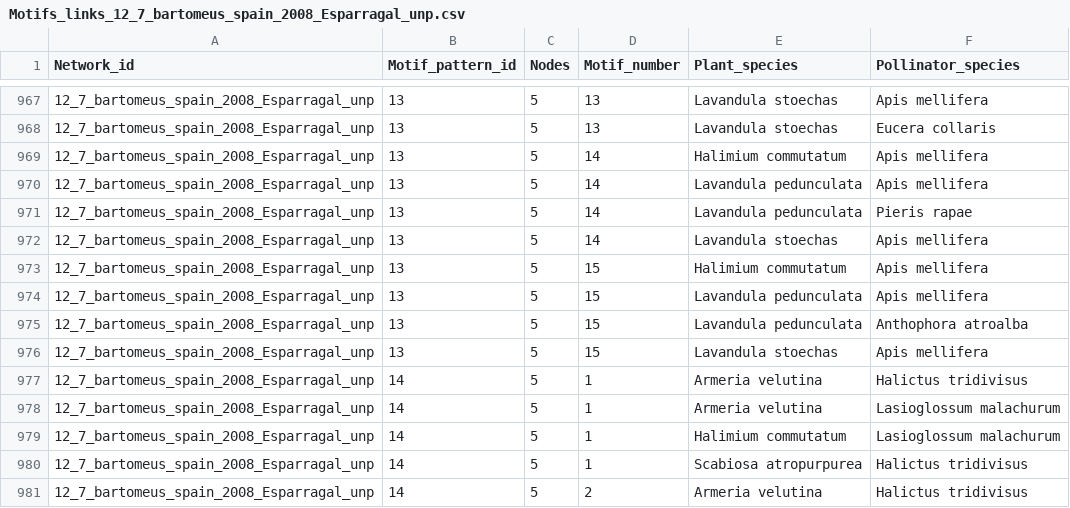
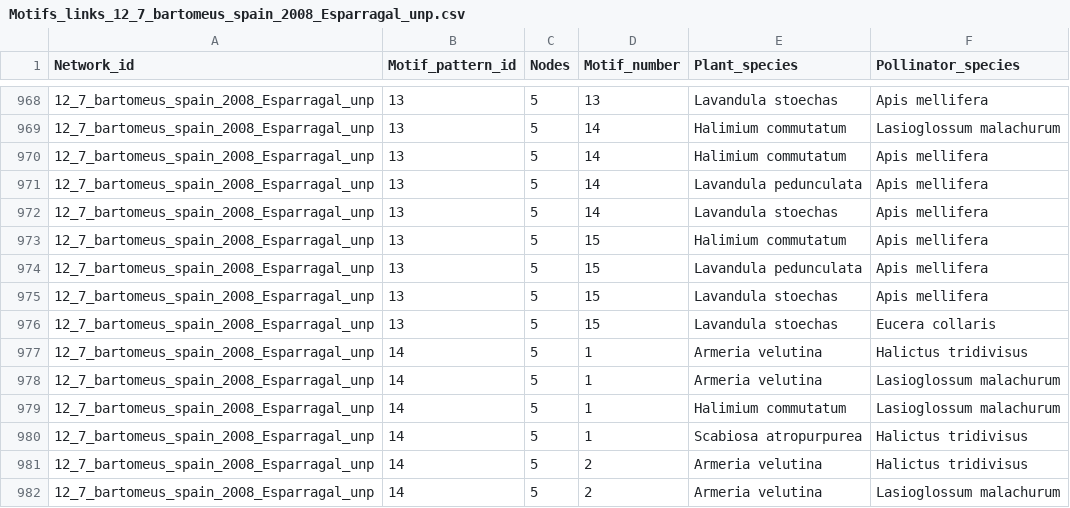
Before and after one commit to JoseBSL/FunctionalMotifs, a CSV file: Data/Csv/Motifs links/Motifs_links_12_7_bartomeus_spain_2008_Esparragal_unp.csv, drawn as a sheet; only a part is shown, gaps mark what is left out; the shorter side is filled out with more unchanged rows; the diff covers the shown part only.

```diff
--- a/Data/Csv/Motifs links/Motifs_links_12_7_bartomeus_spain_2008_Esparragal_unp.csv
+++ b/Data/Csv/Motifs links/Motifs_links_12_7_bartomeus_spain_2008_Esparragal_unp.csv
@@ -967,6 +968,5 @@ Network_id,Motif_pattern_id,Nodes,Motif_number,Plant_species,Pollinator_species
 12_7_bartomeus_spain_2008_Esparragal_unp,13,5,13,Lavandula stoechas,Apis mellifera
-12_7_bartomeus_spain_2008_Esparragal_unp,13,5,13,Lavandula stoechas,Eucera collaris
+12_7_bartomeus_spain_2008_Esparragal_unp,13,5,14,Halimium commutatum,Lasioglossum malachurum
 12_7_bartomeus_spain_2008_Esparragal_unp,13,5,14,Halimium commutatum,Apis mellifera
 12_7_bartomeus_spain_2008_Esparragal_unp,13,5,14,Lavandula pedunculata,Apis mellifera
-12_7_bartomeus_spain_2008_Esparragal_unp,13,5,14,Lavandula pedunculata,Pieris rapae
 12_7_bartomeus_spain_2008_Esparragal_unp,13,5,14,Lavandula stoechas,Apis mellifera
@@ -974,4 +974,4 @@ Network_id,Motif_pattern_id,Nodes,Motif_number,Plant_species,Pollinator_species
 12_7_bartomeus_spain_2008_Esparragal_unp,13,5,15,Lavandula pedunculata,Apis mellifera
-12_7_bartomeus_spain_2008_Esparragal_unp,13,5,15,Lavandula pedunculata,Anthophora atroalba
 12_7_bartomeus_spain_2008_Esparragal_unp,13,5,15,Lavandula stoechas,Apis mellifera
+12_7_bartomeus_spain_2008_Esparragal_unp,13,5,15,Lavandula stoechas,Eucera collaris
 12_7_bartomeus_spain_2008_Esparragal_unp,14,5,1,Armeria velutina,Halictus tridivisus
```
Also changed, not shown: 11 added rows, 10 removed rows and 2 edited cells elsewhere in this file, Data/Csv/Motifs links/Motifs_links_12_14_bartomeus_spain_2008_Urbanizaciones_unp.csv, Data/Csv/Motifs links/Motifs_links_12_4_bartomeus_spain_2008_CotitodeSantaTeresa_unp.csv, 11 other files.
